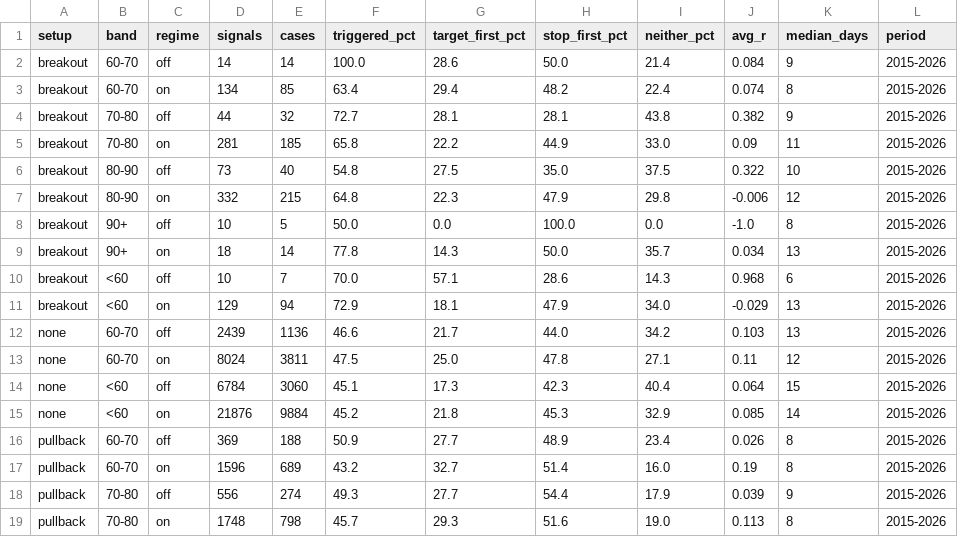
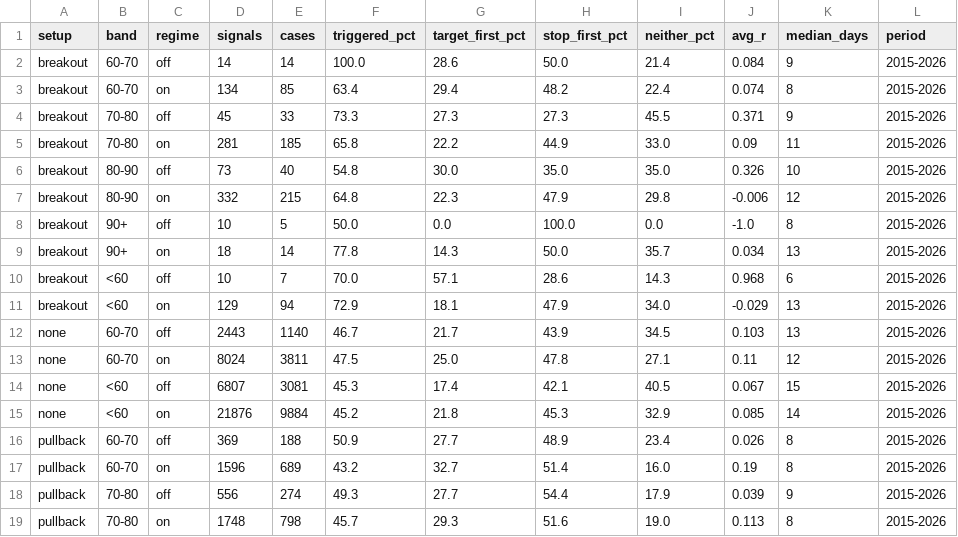
Before and after one commit to yogeshbahiram29-code/New-Projects-, a CSV file: journal/base_rates.csv, drawn as a sheet; only a part is shown; the diff covers the shown part only.

```diff
--- a/journal/base_rates.csv
+++ b/journal/base_rates.csv
@@ -3,5 +3,5 @@ breakout,60-70,off,14,14,100.0,28.6,50.0,21.4,0.084,9,2015-2026
 breakout,60-70,on,134,85,63.4,29.4,48.2,22.4,0.074,8,2015-2026
-breakout,70-80,off,44,32,72.7,28.1,28.1,43.8,0.382,9,2015-2026
+breakout,70-80,off,45,33,73.3,27.3,27.3,45.5,0.371,9,2015-2026
 breakout,70-80,on,281,185,65.8,22.2,44.9,33.0,0.09,11,2015-2026
-breakout,80-90,off,73,40,54.8,27.5,35.0,37.5,0.322,10,2015-2026
+breakout,80-90,off,73,40,54.8,30.0,35.0,35.0,0.326,10,2015-2026
 breakout,80-90,on,332,215,64.8,22.3,47.9,29.8,-0.006,12,2015-2026
@@ -11,5 +11,5 @@ breakout,<60,off,10,7,70.0,57.1,28.6,14.3,0.968,6,2015-2026
 breakout,<60,on,129,94,72.9,18.1,47.9,34.0,-0.029,13,2015-2026
-none,60-70,off,2439,1136,46.6,21.7,44.0,34.2,0.103,13,2015-2026
+none,60-70,off,2443,1140,46.7,21.7,43.9,34.5,0.103,13,2015-2026
 none,60-70,on,8024,3811,47.5,25.0,47.8,27.1,0.11,12,2015-2026
-none,<60,off,6784,3060,45.1,17.3,42.3,40.4,0.064,15,2015-2026
+none,<60,off,6807,3081,45.3,17.4,42.1,40.5,0.067,15,2015-2026
 none,<60,on,21876,9884,45.2,21.8,45.3,32.9,0.085,14,2015-2026
```
Also changed, not shown: 27 edited cells elsewhere in this file.
